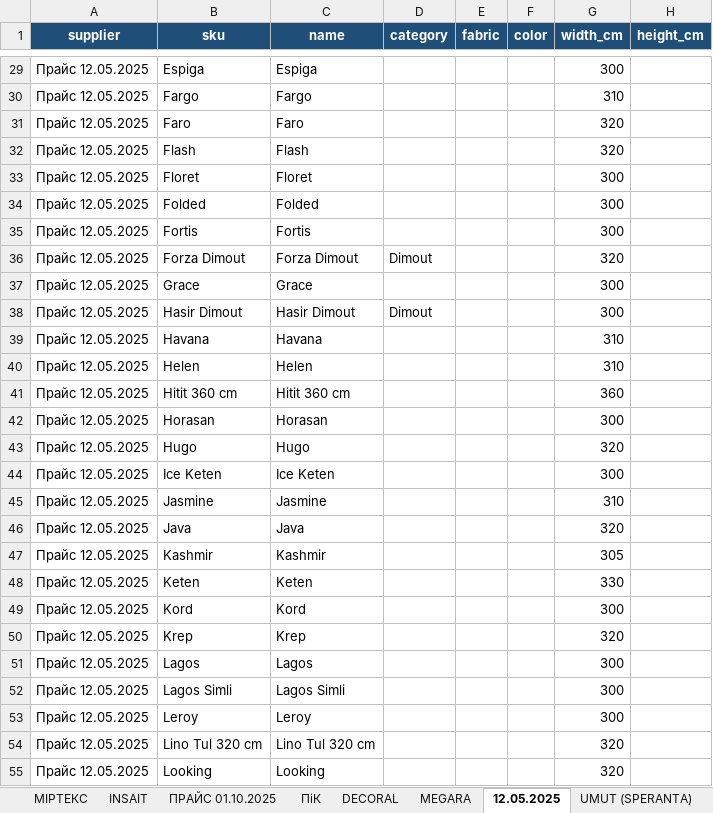
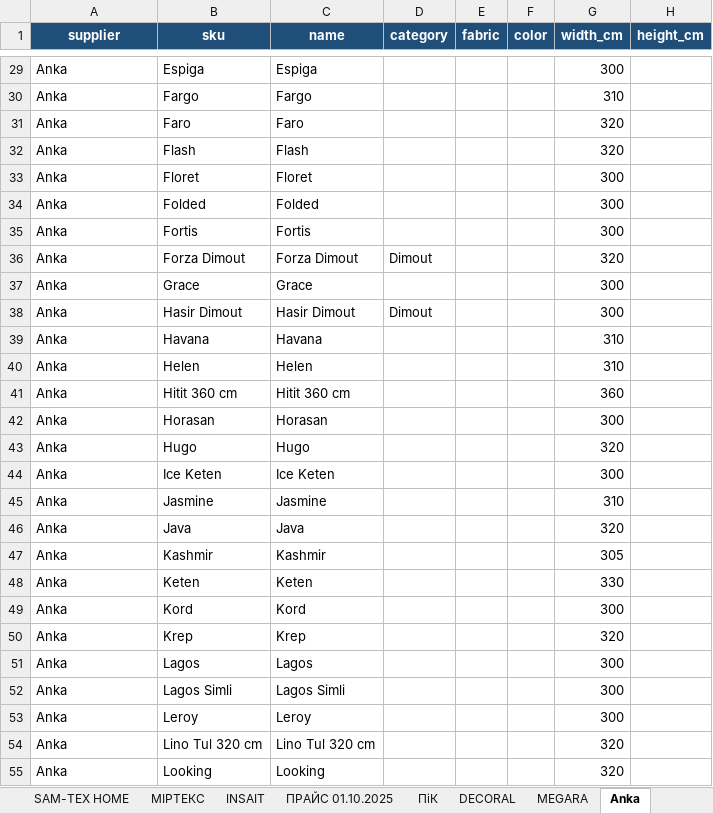
Before and after one commit to lavanda30/TG_BOT_OlgaNeminushcha, an Excel workbook: all_products.xlsx, sheet Anka, drawn as a sheet; only a part is shown, gaps mark what is left out; values as stored, in another font and other column widths than the file's, no borders; the diff covers the shown part only; the diff names each change by its address in the sheet, - before the commit and + after, or states it on an @@ line.

```diff
--- a/all_products.xlsx (sheet Anka)
+++ b/all_products.xlsx (sheet Anka)
-sheet tab: 12.05.2025
+sheet tab: Anka
-A29:A55 (supplier): Прайс 12.05.2025
+A29:A55 (supplier): Anka
```
Also changed, not shown: 19 removed rows and 85 edited cells elsewhere in this sheet, sheet MEVLANA, other sheet tabs.
